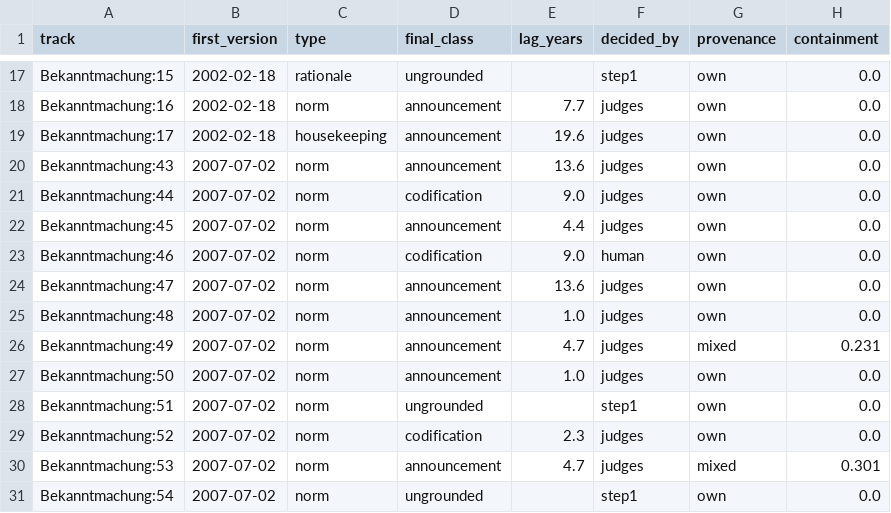
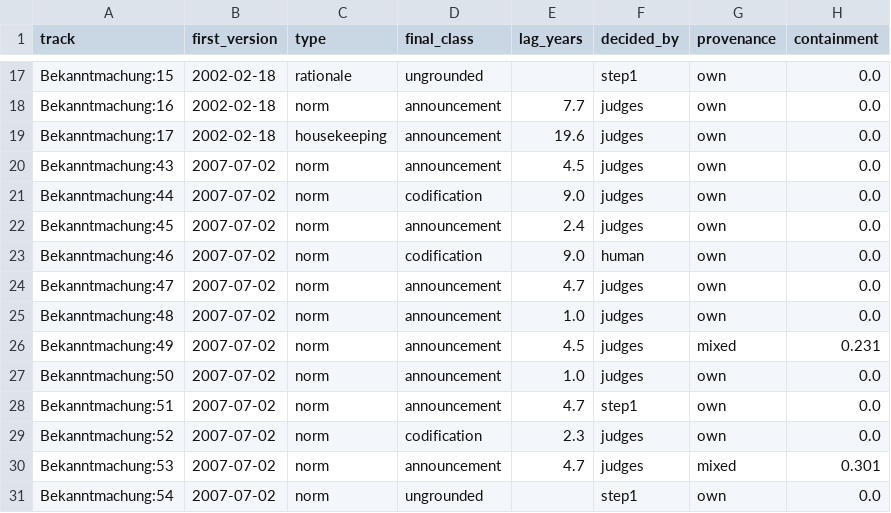
Before and after one commit to overthelex/secondlayer, a CSV file: data/weko-vertbek/tracks.csv, drawn as a sheet; only a part is shown, gaps mark what is left out; the diff covers the shown part only.

```diff
--- a/data/weko-vertbek/tracks.csv
+++ b/data/weko-vertbek/tracks.csv
@@ -19,11 +19,11 @@ Bekanntmachung:16,2002-02-18,norm,announcement,7.7,judges,own,0.0
 Bekanntmachung:17,2002-02-18,housekeeping,announcement,19.6,judges,own,0.0
-Bekanntmachung:43,2007-07-02,norm,announcement,13.6,judges,own,0.0
+Bekanntmachung:43,2007-07-02,norm,announcement,4.5,judges,own,0.0
 Bekanntmachung:44,2007-07-02,norm,codification,9.0,judges,own,0.0
-Bekanntmachung:45,2007-07-02,norm,announcement,4.4,judges,own,0.0
+Bekanntmachung:45,2007-07-02,norm,announcement,2.4,judges,own,0.0
 Bekanntmachung:46,2007-07-02,norm,codification,9.0,human,own,0.0
-Bekanntmachung:47,2007-07-02,norm,announcement,13.6,judges,own,0.0
+Bekanntmachung:47,2007-07-02,norm,announcement,4.7,judges,own,0.0
 Bekanntmachung:48,2007-07-02,norm,announcement,1.0,judges,own,0.0
-Bekanntmachung:49,2007-07-02,norm,announcement,4.7,judges,mixed,0.231
+Bekanntmachung:49,2007-07-02,norm,announcement,4.5,judges,mixed,0.231
 Bekanntmachung:50,2007-07-02,norm,announcement,1.0,judges,own,0.0
-Bekanntmachung:51,2007-07-02,norm,ungrounded,,step1,own,0.0
+Bekanntmachung:51,2007-07-02,norm,announcement,4.7,step1,own,0.0
 Bekanntmachung:52,2007-07-02,norm,codification,2.3,judges,own,0.0
```
Also changed, not shown: 20 edited cells elsewhere in this file, 23 other files.
